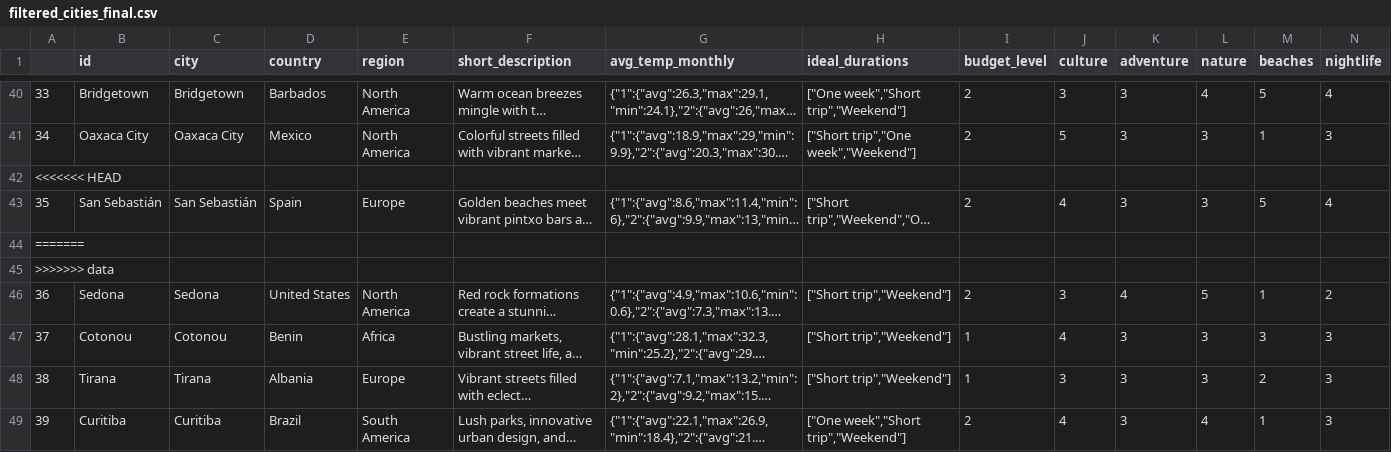
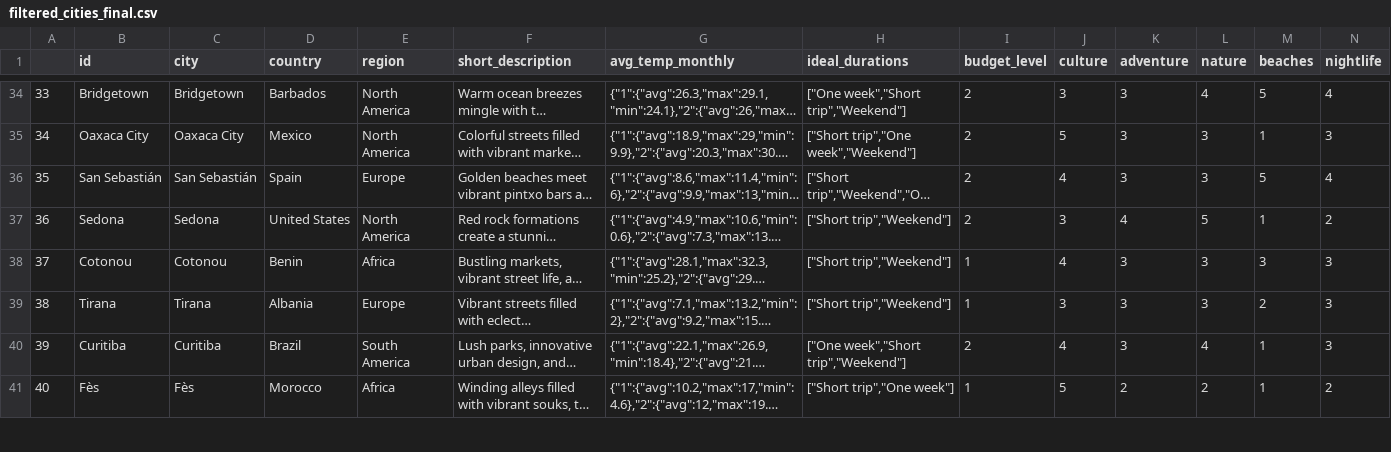
Before and after one commit to cassiamfs/atlas, a CSV file: atlas_roots/.csv/filtered_cities_final.csv, drawn as a sheet; only a part is shown, gaps mark what is left out; the shorter side is filled out with more unchanged rows; long unchanged cells end in …; rows hold the shown columns only; the diff covers the shown part only; the diff names each change by its address in the sheet, - before the commit and + after, or states it on an @@ line.

```diff
--- a/atlas_roots/.csv/filtered_cities_final.csv
+++ b/atlas_roots/.csv/filtered_cities_final.csv
-row 42: <<<<<<< HEAD
-row 44: =======
-row 45: >>>>>>> data
```
Also changed, not shown: 39 removed rows elsewhere in this file, 3 other files.
